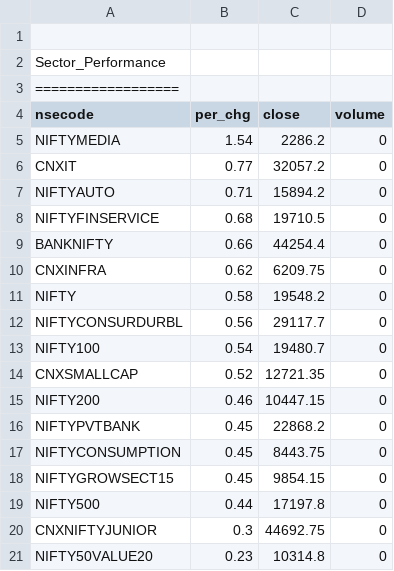
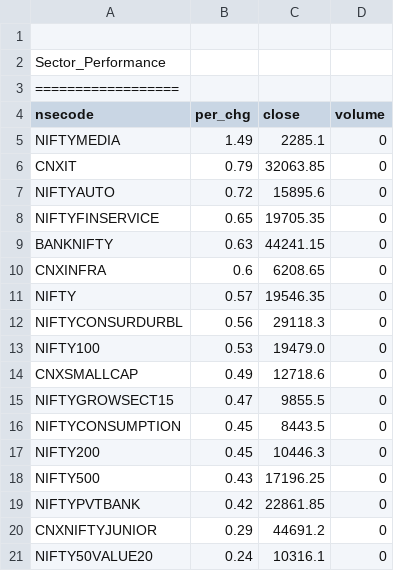
Before and after one commit to satishcse/mkt_updates, a CSV file: Sector_Performance.csv, drawn as a sheet; only a part is shown; the diff covers the shown part only.

```diff
--- a/Sector_Performance.csv
+++ b/Sector_Performance.csv
@@ -4,18 +4,18 @@ Sector_Performance,,,,
 nsecode,per_chg,close,volume
-NIFTYMEDIA,1.54,2286.2,0
-CNXIT,0.77,32057.2,0
-NIFTYAUTO,0.71,15894.2,0
-NIFTYFINSERVICE,0.68,19710.5,0
-BANKNIFTY,0.66,44254.4,0
-CNXINFRA,0.62,6209.75,0
-NIFTY,0.58,19548.2,0
-NIFTYCONSURDURBL,0.56,29117.7,0
-NIFTY100,0.54,19480.7,0
-CNXSMALLCAP,0.52,12721.35,0
-NIFTY200,0.46,10447.15,0
-NIFTYPVTBANK,0.45,22868.2,0
-NIFTYCONSUMPTION,0.45,8443.75,0
-NIFTYGROWSECT15,0.45,9854.15,0
-NIFTY500,0.44,17197.8,0
-CNXNIFTYJUNIOR,0.3,44692.75,0
-NIFTY50VALUE20,0.23,10314.8,0
+NIFTYMEDIA,1.49,2285.1,0
+CNXIT,0.79,32063.85,0
+NIFTYAUTO,0.72,15895.6,0
+NIFTYFINSERVICE,0.65,19705.35,0
+BANKNIFTY,0.63,44241.15,0
+CNXINFRA,0.6,6208.65,0
+NIFTY,0.57,19546.35,0
+NIFTYCONSURDURBL,0.56,29118.3,0
+NIFTY100,0.53,19479.0,0
+CNXSMALLCAP,0.49,12718.6,0
+NIFTYGROWSECT15,0.47,9855.5,0
+NIFTYCONSUMPTION,0.45,8443.5,0
+NIFTY200,0.45,10446.3,0
+NIFTY500,0.43,17196.25,0
+NIFTYPVTBANK,0.42,22861.85,0
+CNXNIFTYJUNIOR,0.29,44691.2,0
+NIFTY50VALUE20,0.24,10316.1,0
```
Also changed, not shown: 2 added rows, 2 removed rows and 17 edited cells elsewhere in this file, Candlesticks_Scans_ID.csv, 4 other files.
